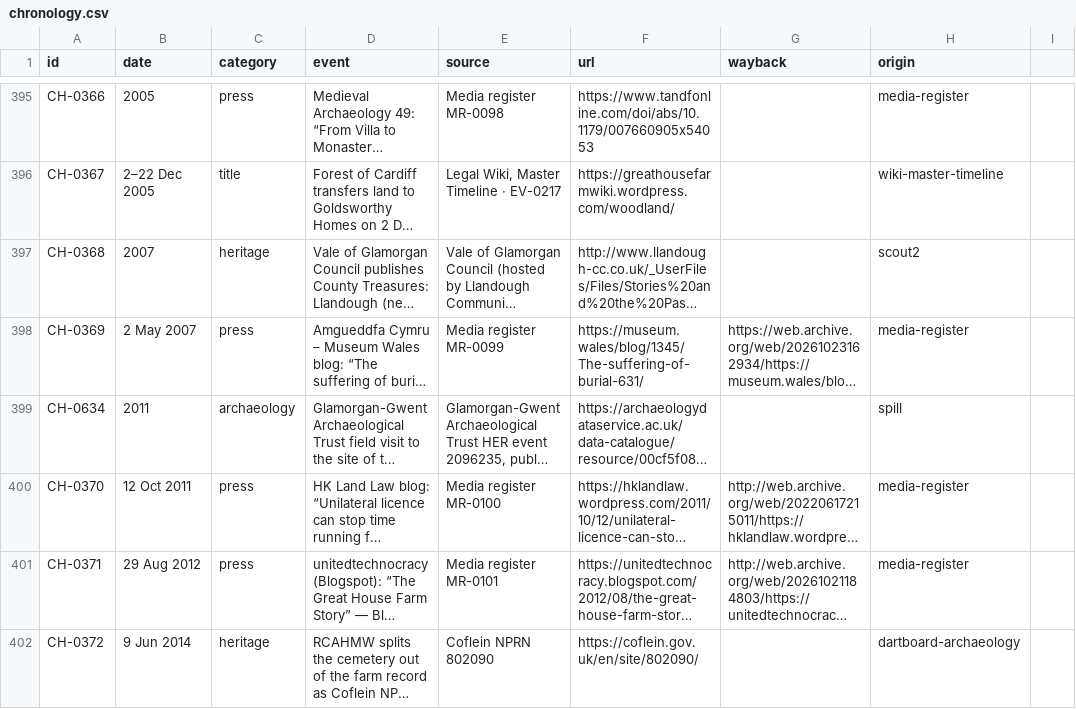
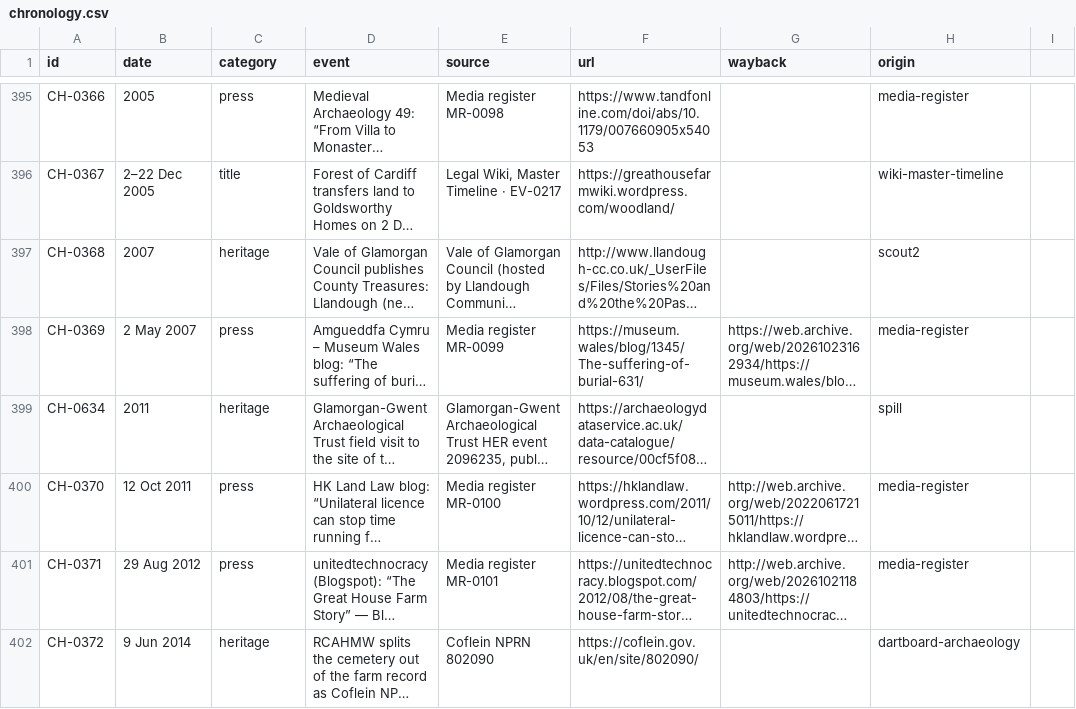
Before and after one commit to LBCron/cedwyn-wayback, a CSV file: wayback/chronology/chronology.csv, drawn as a sheet; only a part is shown, gaps mark what is left out; long unchanged cells end in …; the diff names each change by its address in the sheet, - before the commit and + after, or states it on an @@ line.

Commit message:
chronology 1.38.1 (csv): CH-0634 category set to heritage (correction to 1.38.0)
— Sion's Tab agent

— Sion's Tab agent

```diff
--- a/wayback/chronology/chronology.csv
+++ b/wayback/chronology/chronology.csv
-C399 (category): archaeology
+C399 (category): heritage
```
